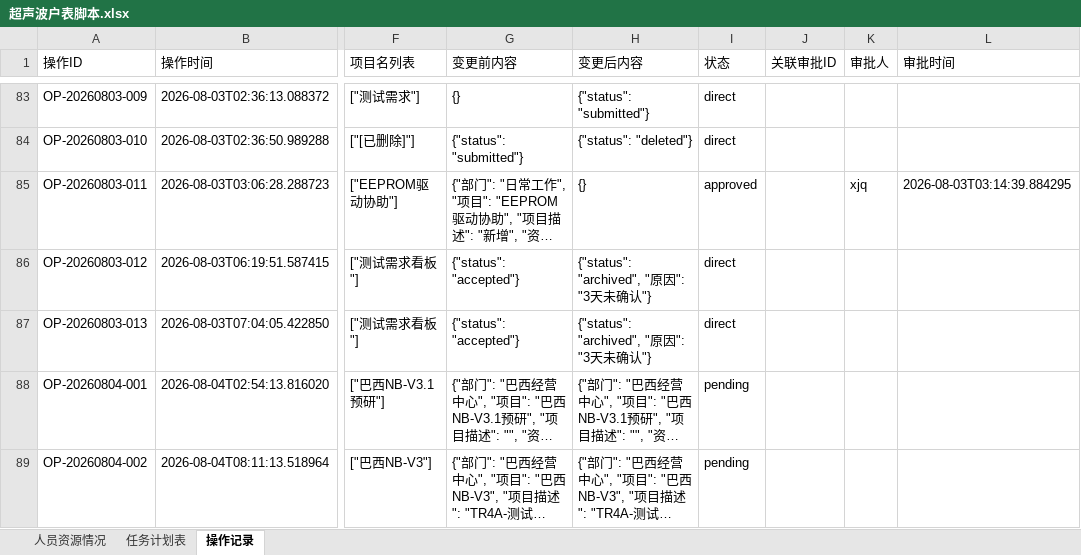
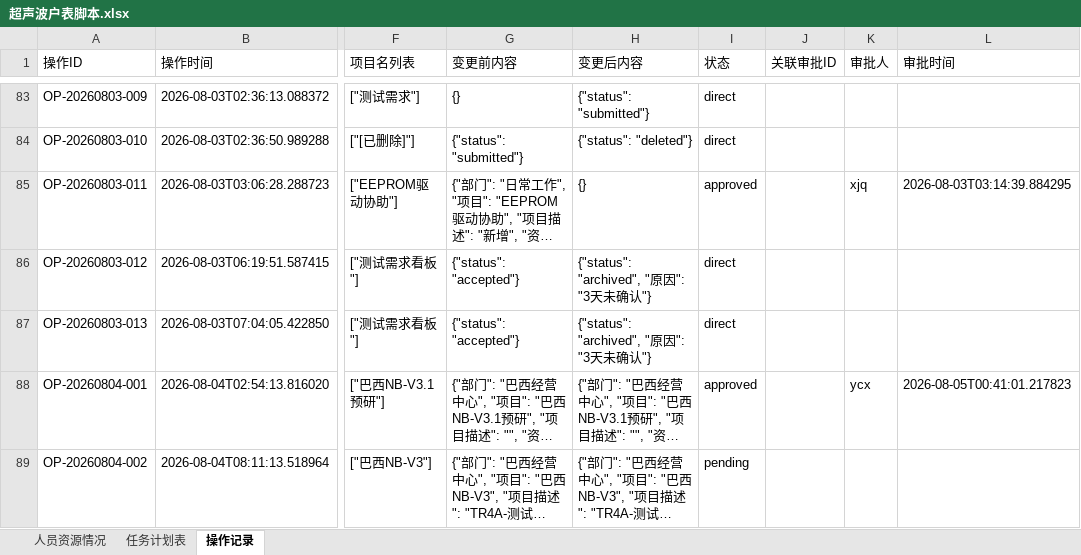
Before and after one commit to kill-Japanese/report-check, an Excel workbook: 超声波户表脚本.xlsx, sheet 操作记录, drawn as a sheet; only a part is shown, gaps mark what is left out; long unchanged cells end in …; values as stored, in another font and other column widths than the file's, no borders; the diff names each change by its address in the sheet, - before the commit and + after, or states it on an @@ line.

```diff
--- a/超声波户表脚本.xlsx (sheet 操作记录)
+++ b/超声波户表脚本.xlsx (sheet 操作记录)
-I88 (状态): pending
+I88 (状态): approved
-K88 (审批人): (empty)
+K88 (审批人): ycx
-L88 (审批时间): (empty)
+L88 (审批时间): 2026-08-05T00:41:01.217823
```
Also changed, not shown: sheet 任务计划表.
